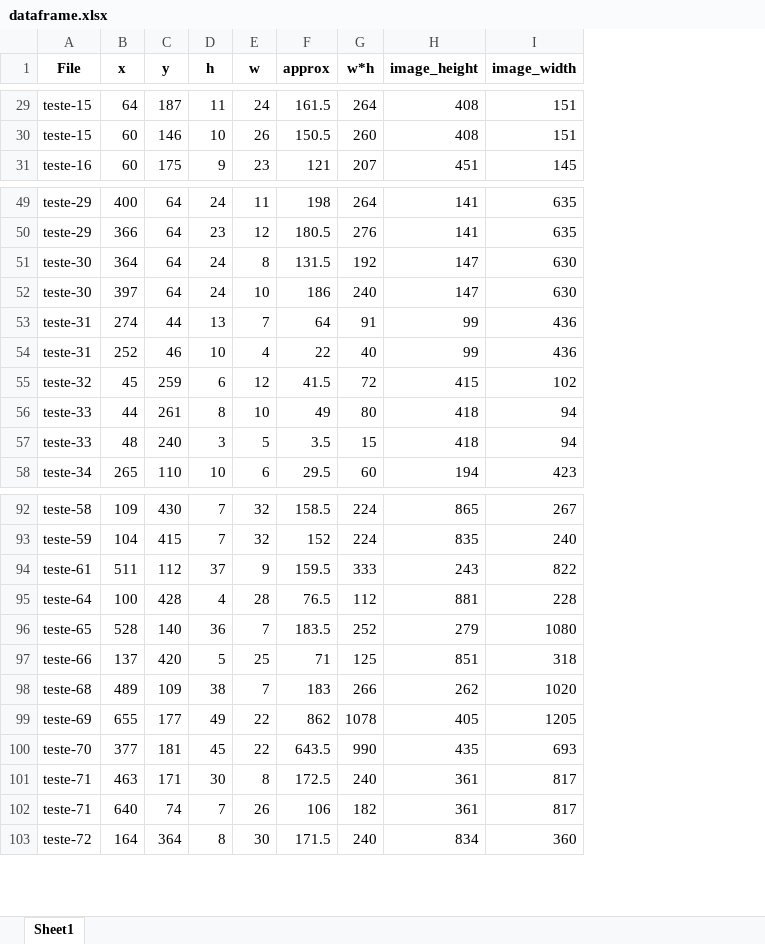
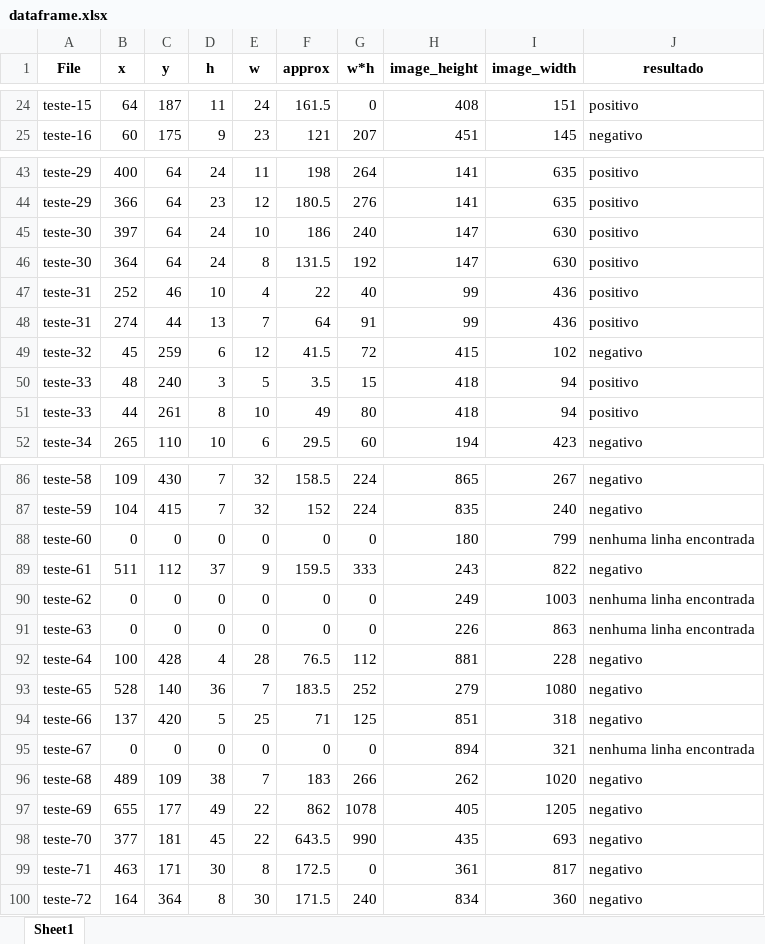
Before and after one commit to MafeBasso/EPProcessamento, an Excel workbook: EP_Processamento/dataframe.xlsx, sheet Sheet1, drawn as a sheet; only a part is shown, gaps mark what is left out; values as stored, in another font and other column widths than the file's, no borders; removed rows and columns are numbered as before the commit, all else as after; the diff covers the shown part only; the diff names each change by its address in the sheet, - before the commit and + after, or states it on an @@ line.

```diff
--- a/EP_Processamento/dataframe.xlsx (sheet Sheet1)
+++ b/EP_Processamento/dataframe.xlsx (sheet Sheet1)
+column J (resultado), rows 24-25: positivo | negativo; rows 43-44: positivo | positivo; row 46: positivo; rows 48-49: positivo | negativo; rows 51-52: positivo | negativo; rows 86-87: negativo | negativo; row 89: negativo; rows 92-94: all negativo; rows 96-100: all negativo
-G24 (w*h): 264
+G24 (w*h): 0
-row 30: teste-15 | 60 | 146 | 10 | 26 | 150.5 | 260 | 408 | 151
@@ row 52 moved to row 45: teste-30 @@
@@ row 54 moved to row 47: teste-31 @@
@@ row 57 moved to row 50: teste-33 @@
+row 88: teste-60 | 0 | 0 | 0 | 0 | 0 | 0 | 180 | 799 | nenhuma linha encontrada
+row 90: teste-62 | 0 | 0 | 0 | 0 | 0 | 0 | 249 | 1003 | nenhuma linha encontrada
+row 91: teste-63 | 0 | 0 | 0 | 0 | 0 | 0 | 226 | 863 | nenhuma linha encontrada
+row 95: teste-67 | 0 | 0 | 0 | 0 | 0 | 0 | 894 | 321 | nenhuma linha encontrada
-G99 (w*h): 240
+G99 (w*h): 0
-row 102: teste-71 | 640 | 74 | 7 | 26 | 106 | 182 | 361 | 817
```
Also changed, not shown: 5 removed rows, 5 moved rows and 16 edited cells elsewhere in this sheet, 1 other file.
